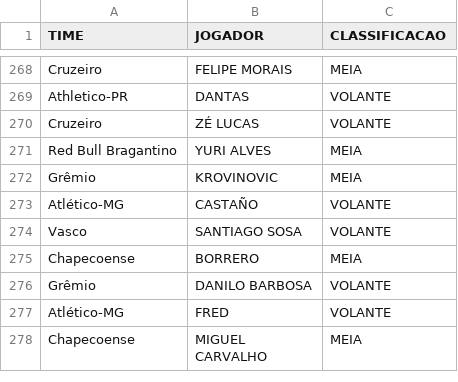
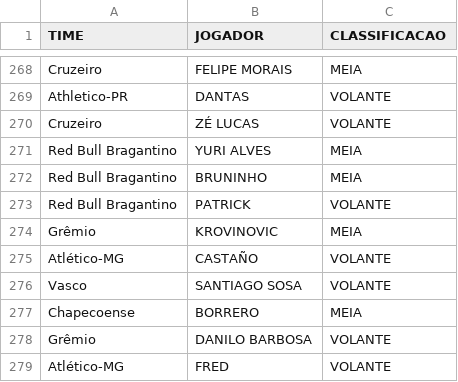
Before and after one commit to renatovarges/cartola_analytics, a CSV file: input/classificacao_meias_volantes.csv, drawn as a sheet; only a part is shown, gaps mark what is left out; the shorter side is filled out with more unchanged rows.

Commit message:
Classifica Bruninho e Patrick no Bragantino

```diff
--- a/input/classificacao_meias_volantes.csv
+++ b/input/classificacao_meias_volantes.csv
@@ -271,2 +271,4 @@ Cruzeiro,ZÉ LUCAS,VOLANTE
 Red Bull Bragantino,YURI ALVES,MEIA
+Red Bull Bragantino,BRUNINHO,MEIA
+Red Bull Bragantino,PATRICK,VOLANTE
 Grêmio,KROVINOVIC,MEIA
```
Also changed, not shown: 1 other file.
